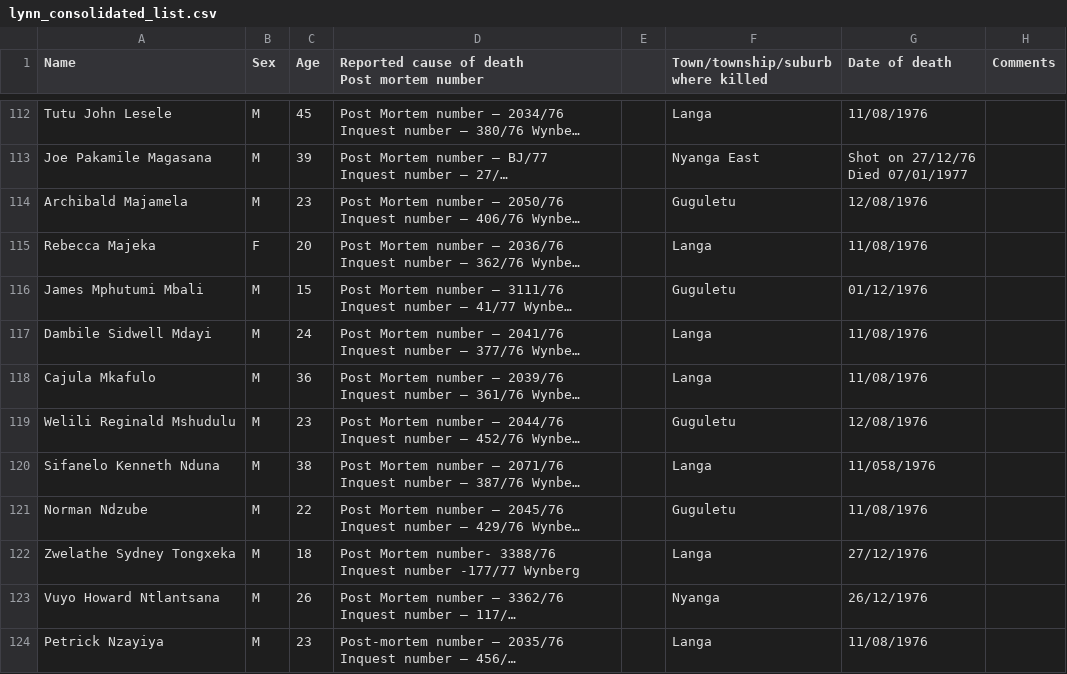
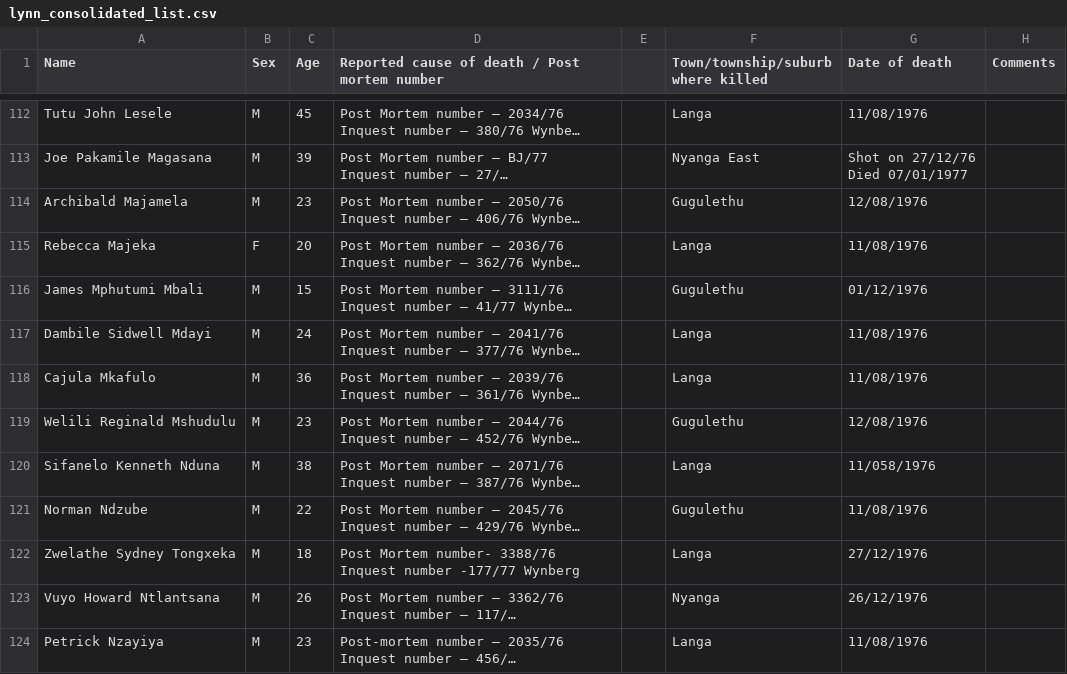
Before and after one commit to pvanheus/1976, a CSV file: lynn_consolidated_list.csv, drawn as a sheet; only a part is shown, gaps mark what is left out; long unchanged cells end in …; ↵ is a line break in a cell; the diff covers the shown part only; the diff names each change by its address in the sheet, - before the commit and + after, or states it on an @@ line.

```diff
--- a/lynn_consolidated_list.csv
+++ b/lynn_consolidated_list.csv
-D1: Reported cause of death ↵ Post mortem number
+D1: Reported cause of death / Post mortem number
-F114: Guguletu
+F114: Gugulethu
-F116: Guguletu
+F116: Gugulethu
-F119: Guguletu
+F119: Gugulethu
-F121: Guguletu
+F121: Gugulethu
```
Also changed, not shown: 6 removed rows and 35 edited cells elsewhere in this file, 1 other file.
